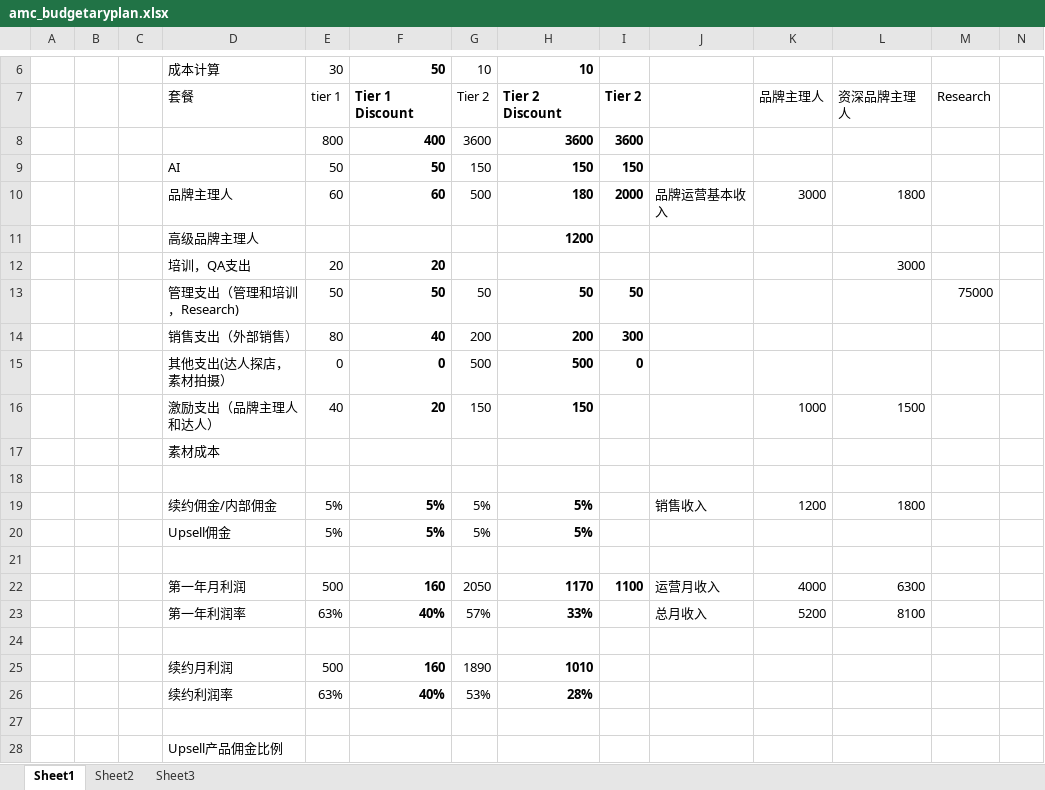
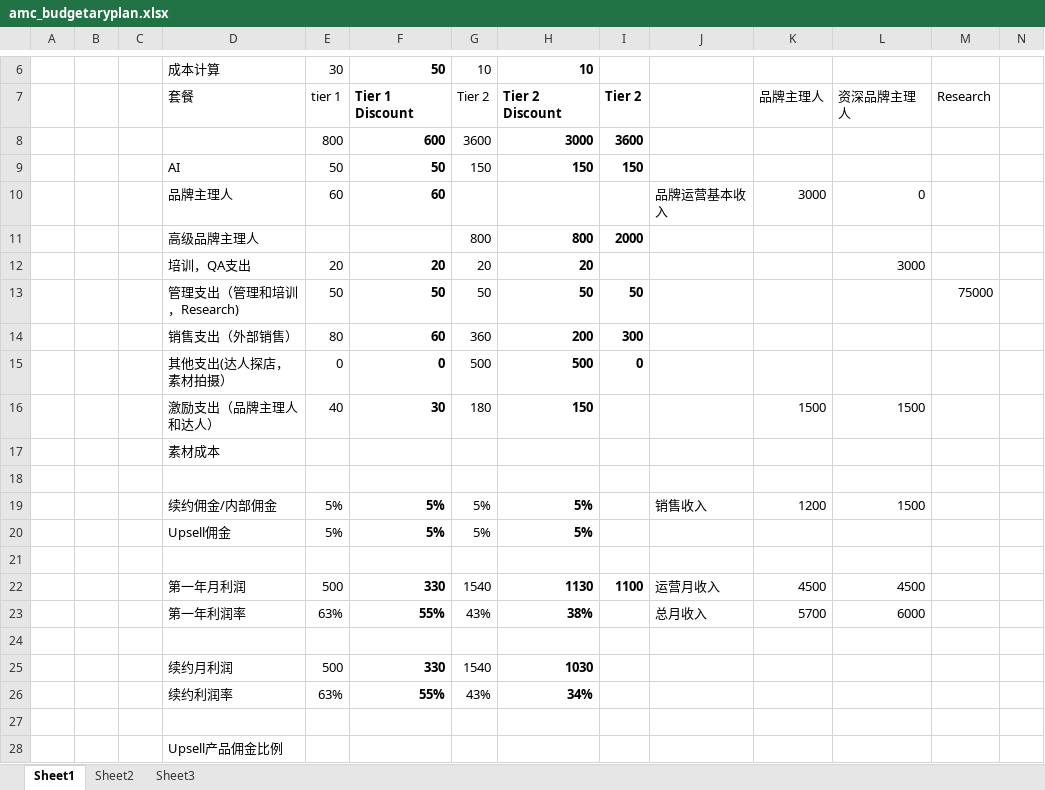
Before and after one commit to alextiannus/amc-kanban, an Excel workbook: amc_budgetaryplan.xlsx, sheet Sheet1, drawn as a sheet; only a part is shown, gaps mark what is left out; values as stored, in another font and other column widths than the file's, no borders; removed rows and columns are numbered as before the commit, all else as after; rows hold the shown columns only; the diff names each change by its address in the sheet, - before the commit and + after, or states it on an @@ line.

```diff
--- a/amc_budgetaryplan.xlsx (sheet Sheet1)
+++ b/amc_budgetaryplan.xlsx (sheet Sheet1)
-F8: 400
+F8: 600
-H8: 3600
+H8: 3000
-G10: 500
+G10: (empty)
-H10: 180
+H10: (empty)
-I10: 2000
+I10: (empty)
-L10: 1800
+L10: 0
-row 11:  |  |  | 高级品牌主理人 |  |  |  | 1200
+row 11:  |  |  | 高级品牌主理人 |  |  | 800 | 800 | 2000
-G12: (empty)
+G12: 20
-H12: (empty)
+H12: 20
-F14: 40
+F14: 60
-G14: 200
+G14: 360
-F16: 20
+F16: 30
-G16: 150
+G16: 180
-K16: 1000
+K16: 1500
-L19: 1800
+L19: 1500
-row 22:  |  |  | 第一年月利润 | 500 | 160 | 2050 | 1170 | 1100 | 运营月收入 | 4000 | 6300
-row 23:  |  |  | 第一年利润率 | 63% | 40% | 57% | 33% |  | 总月收入 | 5200 | 8100
+row 22:  |  |  | 第一年月利润 | 500 | 330 | 1540 | 1130 | 1100 | 运营月收入 | 4500 | 4500
+row 23:  |  |  | 第一年利润率 | 63% | 55% | 43% | 38% |  | 总月收入 | 5700 | 6000
-row 25:  |  |  | 续约月利润 | 500 | 160 | 1890 | 1010
-row 26:  |  |  | 续约利润率 | 63% | 40% | 53% | 28%
+row 25:  |  |  | 续约月利润 | 500 | 330 | 1540 | 1030
+row 26:  |  |  | 续约利润率 | 63% | 55% | 43% | 34%
```
Also changed, not shown: formulas that keep their value, 4 other files.
